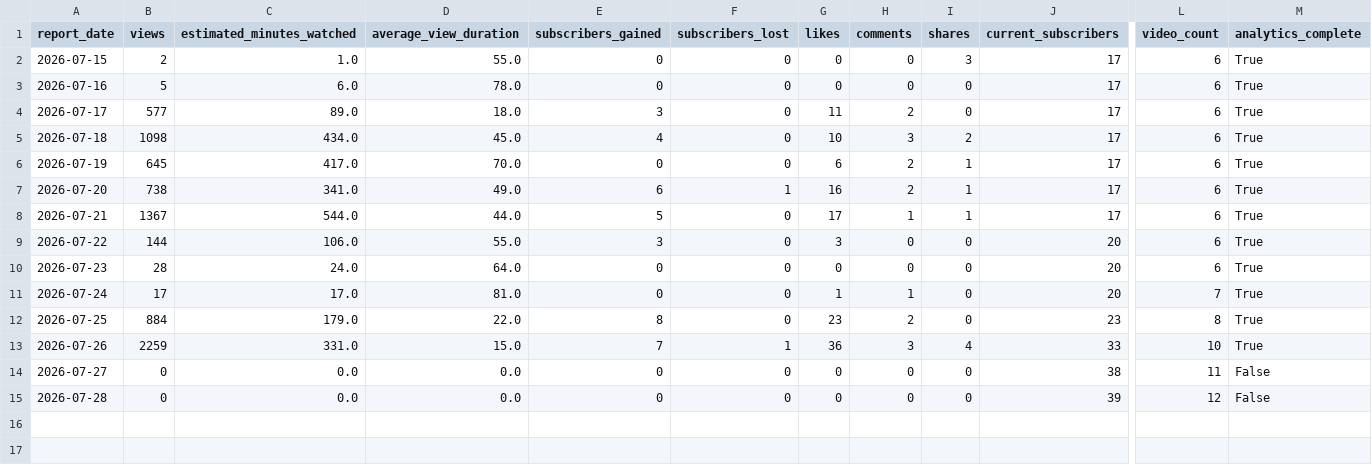
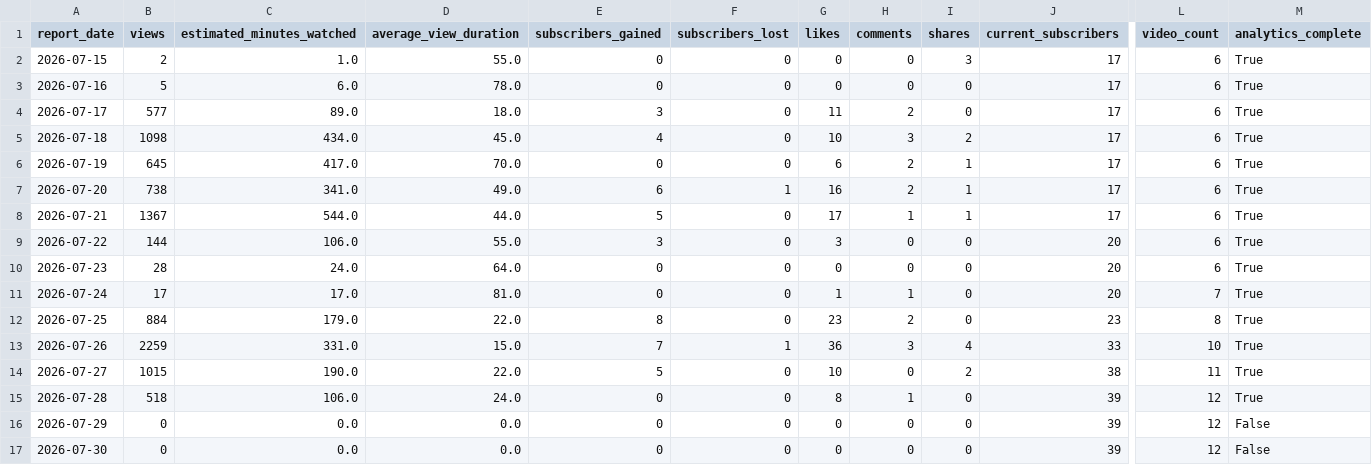
Before and after one commit to g124578f-cmyk/youtube-ai-manager, a CSV file: data/betty-history.csv, drawn as a sheet; only a part is shown, gaps mark what is left out; rows hold the shown columns only; the diff names each change by its address in the sheet, - before the commit and + after, or states it on an @@ line.

```diff
--- a/data/betty-history.csv
+++ b/data/betty-history.csv
-B14 (views): 0
+B14 (views): 1015
-C14 (estimated_minutes_watched): 0.0
+C14 (estimated_minutes_watched): 190.0
-D14 (average_view_duration): 0.0
+D14 (average_view_duration): 22.0
-E14 (subscribers_gained): 0
+E14 (subscribers_gained): 5
-G14 (likes): 0
+G14 (likes): 10
-I14 (shares): 0
+I14 (shares): 2
-M14:M15 (analytics_complete): False
+M14:M15 (analytics_complete): True
-B15 (views): 0
+B15 (views): 518
-C15 (estimated_minutes_watched): 0.0
+C15 (estimated_minutes_watched): 106.0
-D15 (average_view_duration): 0.0
+D15 (average_view_duration): 24.0
-G15 (likes): 0
+G15 (likes): 8
-H15 (comments): 0
+H15 (comments): 1
+row 16: 2026-07-29 | 0 | 0.0 | 0.0 | 0 | 0 | 0 | 0 | 0 | 39 | 12 | False
+row 17: 2026-07-30 | 0 | 0.0 | 0.0 | 0 | 0 | 0 | 0 | 0 | 39 | 12 | False
```
Also changed, not shown: data/aurix-history.csv, data/child-prodigy-history.csv, 26 other files.
